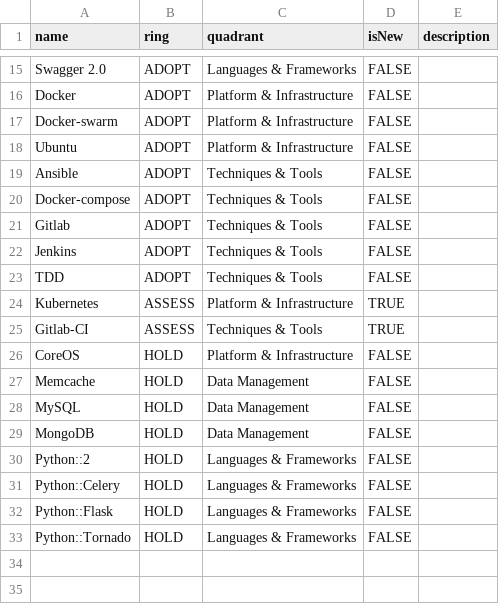
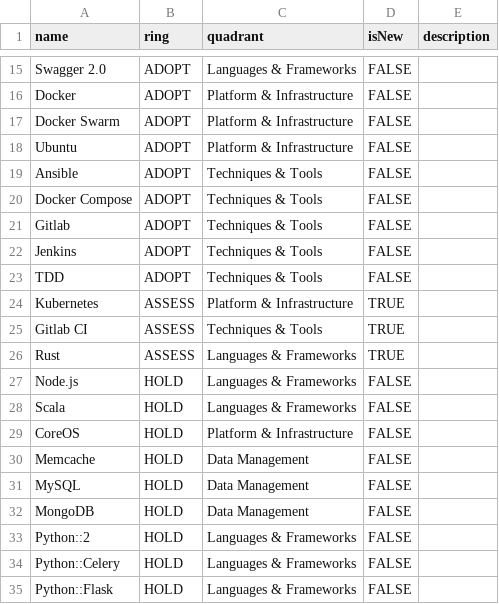
Before and after one commit to dvhb/techradar, a CSV file: src/assets/backend.csv, drawn as a sheet; only a part is shown, gaps mark what is left out; the shorter side is filled out with more unchanged rows.

```diff
--- a/src/assets/backend.csv
+++ b/src/assets/backend.csv
@@ -16,6 +16,6 @@ Swagger 2.0,ADOPT,Languages & Frameworks,FALSE,
 Docker,ADOPT,Platform & Infrastructure,FALSE,
-Docker-swarm,ADOPT,Platform & Infrastructure,FALSE,
+Docker Swarm,ADOPT,Platform & Infrastructure,FALSE,
 Ubuntu,ADOPT,Platform & Infrastructure,FALSE,
 Ansible,ADOPT,Techniques & Tools,FALSE,
-Docker-compose,ADOPT,Techniques & Tools,FALSE,
+Docker Compose,ADOPT,Techniques & Tools,FALSE,
 Gitlab,ADOPT,Techniques & Tools,FALSE,
@@ -24,3 +24,6 @@ TDD,ADOPT,Techniques & Tools,FALSE,
 Kubernetes,ASSESS,Platform & Infrastructure,TRUE,
-Gitlab-CI,ASSESS,Techniques & Tools,TRUE,
+Gitlab CI,ASSESS,Techniques & Tools,TRUE,
+Rust,ASSESS,Languages & Frameworks,TRUE,
+Node.js,HOLD,Languages & Frameworks,FALSE,
+Scala,HOLD,Languages & Frameworks,FALSE,
 CoreOS,HOLD,Platform & Infrastructure,FALSE,
```
Also changed, not shown: src/assets/frontend.csv, src/assets/infrastructure.csv.
